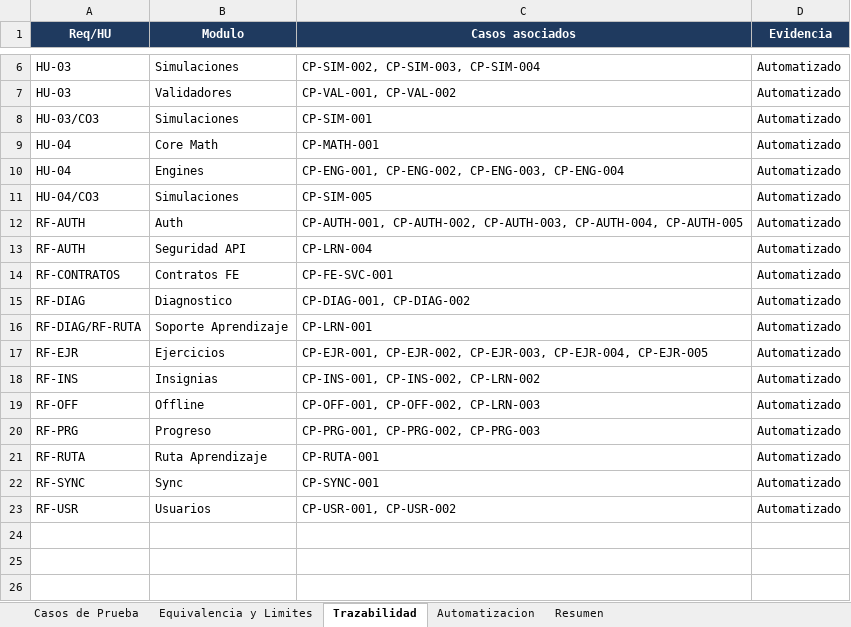
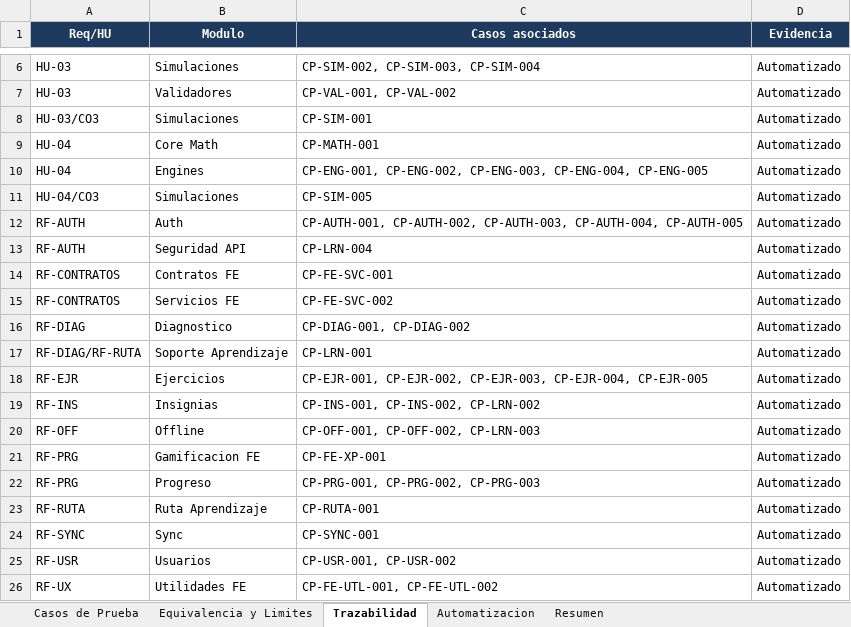
Before and after one commit to BrainSort/brainsort-specs, an Excel workbook: pruebas/3.2-Casos-de-Prueba-BrainSort.xlsx, sheet Trazabilidad, drawn as a sheet; only a part is shown, gaps mark what is left out; values as stored, in another font and other column widths than the file's, no borders; the diff names each change by its address in the sheet, - before the commit and + after, or states it on an @@ line.

```diff
--- a/pruebas/3.2-Casos-de-Prueba-BrainSort.xlsx (sheet Trazabilidad)
+++ b/pruebas/3.2-Casos-de-Prueba-BrainSort.xlsx (sheet Trazabilidad)
-C10 (Casos asociados): …CP-ENG-002, CP-ENG-003, CP-ENG-004
+C10 (Casos asociados): …CP-ENG-002, CP-ENG-003, CP-ENG-004, CP-ENG-005
+row 15: RF-CONTRATOS | Servicios FE | CP-FE-SVC-002 | Automatizado
+row 21: RF-PRG | Gamificacion FE | CP-FE-XP-001 | Automatizado
+row 26: RF-UX | Utilidades FE | CP-FE-UTL-001, CP-FE-UTL-002 | Automatizado
```
Also changed, not shown: sheet Casos de Prueba, sheet Automatizacion, sheet Resumen, pruebas/3.3-Informe-de-Prueba-BrainSort.xlsx, pruebas/ejemplos/3.2-Casos-de-Prueba-EJEMPLO.xlsx, 10 other files.
